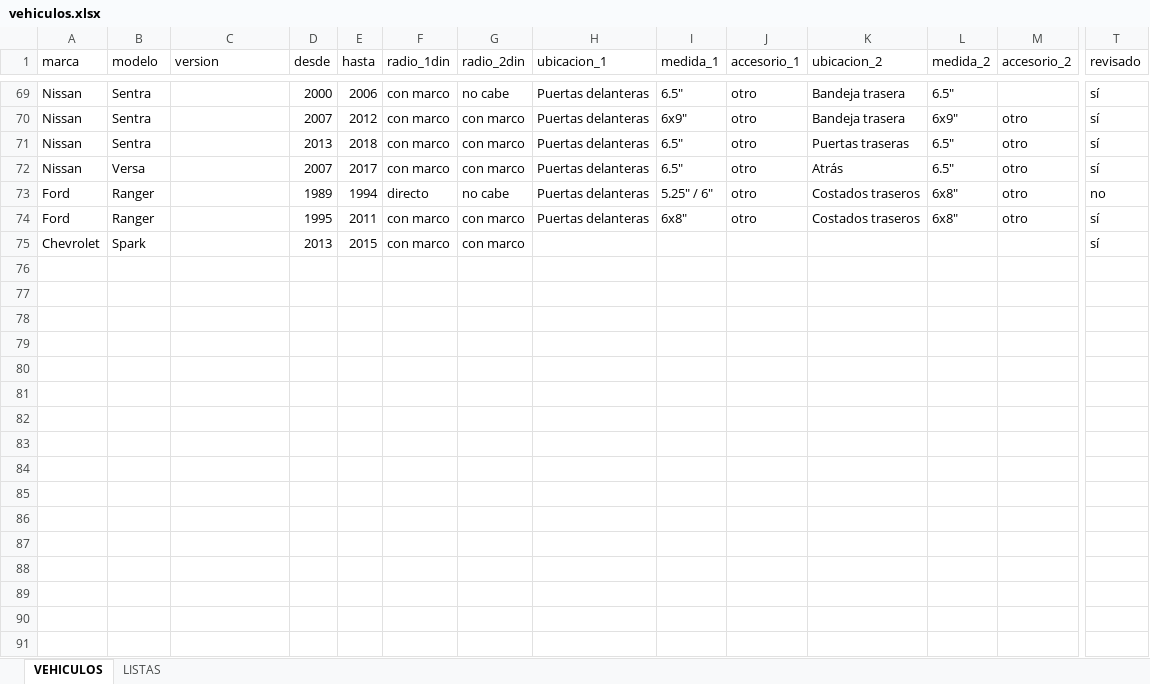
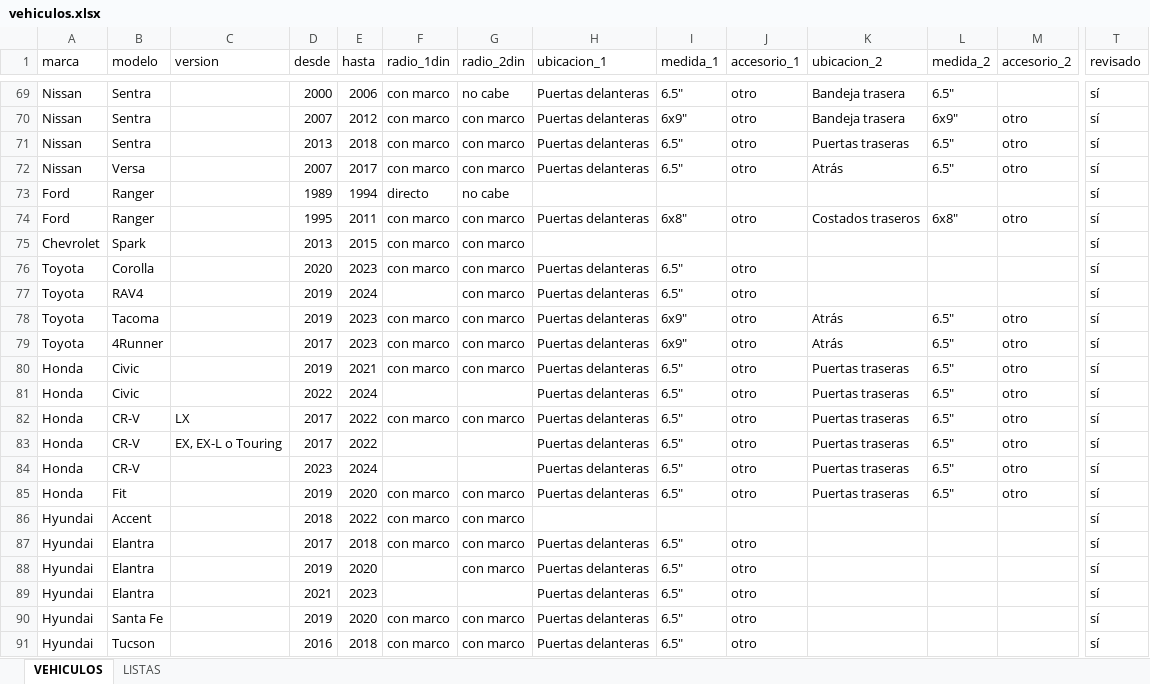
Before and after one commit to B4rr13nt0s/sonoro, an Excel workbook: data/source/vehiculos.xlsx, sheet VEHICULOS, drawn as a sheet; only a part is shown, gaps mark what is left out; values as stored, in another font and other column widths than the file's, no borders; rows hold the shown columns only; the diff covers the shown part only; the diff names each change by its address in the sheet, - before the commit and + after, or states it on an @@ line.

```diff
--- a/data/source/vehiculos.xlsx (sheet VEHICULOS)
+++ b/data/source/vehiculos.xlsx (sheet VEHICULOS)
-H73 (ubicacion_1): Puertas delanteras
+H73 (ubicacion_1): (empty)
-I73 (medida_1): 5.25" / 6"
+I73 (medida_1): (empty)
-J73 (accesorio_1): otro
+J73 (accesorio_1): (empty)
-K73 (ubicacion_2): Costados traseros
+K73 (ubicacion_2): (empty)
-L73 (medida_2): 6x8"
+L73 (medida_2): (empty)
-M73 (accesorio_2): otro
+M73 (accesorio_2): (empty)
-T73 (revisado): no
+T73 (revisado): sí
+row 76: Toyota | Corolla |  | 2020 | 2023 | con marco | con marco | Puertas delanteras | 6.5" | otro |  |  |  | sí
+row 77: Toyota | RAV4 |  | 2019 | 2024 |  | con marco | Puertas delanteras | 6.5" | otro |  |  |  | sí
+row 78: Toyota | Tacoma |  | 2019 | 2023 | con marco | con marco | Puertas delanteras | 6x9" | otro | Atrás | 6.5" | otro | sí
+row 79: Toyota | 4Runner |  | 2017 | 2023 | con marco | con marco | Puertas delanteras | 6x9" | otro | Atrás | 6.5" | otro | sí
+row 80: Honda | Civic |  | 2019 | 2021 | con marco | con marco | Puertas delanteras | 6.5" | otro | Puertas traseras | 6.5" | otro | sí
+row 81: Honda | Civic |  | 2022 | 2024 |  |  | Puertas delanteras | 6.5" | otro | Puertas traseras | 6.5" | otro | sí
+row 82: Honda | CR-V | LX | 2017 | 2022 | con marco | con marco | Puertas delanteras | 6.5" | otro | Puertas traseras | 6.5" | otro | sí
+row 83: Honda | CR-V | EX, EX-L o Touring | 2017 | 2022 |  |  | Puertas delanteras | 6.5" | otro | Puertas traseras | 6.5" | otro | sí
+row 84: Honda | CR-V |  | 2023 | 2024 |  |  | Puertas delanteras | 6.5" | otro | Puertas traseras | 6.5" | otro | sí
+row 85: Honda | Fit |  | 2019 | 2020 | con marco | con marco | Puertas delanteras | 6.5" | otro | Puertas traseras | 6.5" | otro | sí
+row 86: Hyundai | Accent |  | 2018 | 2022 | con marco | con marco |  |  |  |  |  |  | sí
+row 87: Hyundai | Elantra |  | 2017 | 2018 | con marco | con marco | Puertas delanteras | 6.5" | otro |  |  |  | sí
+row 88: Hyundai | Elantra |  | 2019 | 2020 |  | con marco | Puertas delanteras | 6.5" | otro |  |  |  | sí
+row 89: Hyundai | Elantra |  | 2021 | 2023 |  |  | Puertas delanteras | 6.5" | otro |  |  |  | sí
+row 90: Hyundai | Santa Fe |  | 2019 | 2020 | con marco | con marco | Puertas delanteras | 6.5" | otro |  |  |  | sí
+row 91: Hyundai | Tucson |  | 2016 | 2018 | con marco | con marco | Puertas delanteras | 6.5" | otro |  |  |  | sí
```
Also changed, not shown: 23 added rows and 45 edited cells elsewhere in this sheet, 2 other files.
